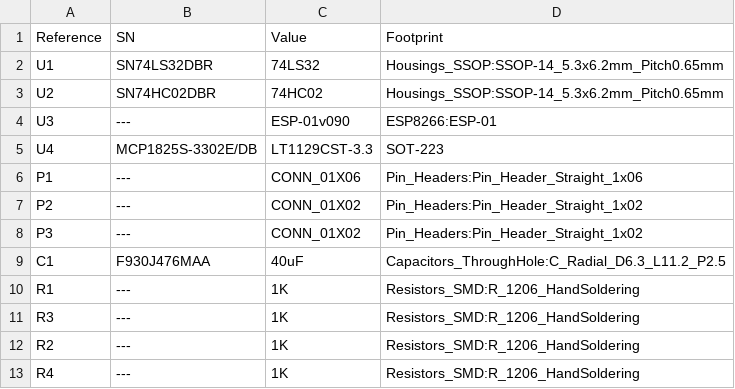
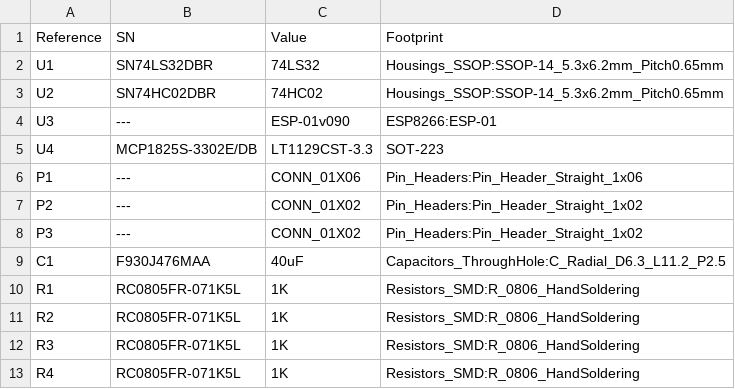
Before and after one commit to kangasp/foosit, a TSV file: HW/kicad/bom.tsv, drawn as a sheet.

Commit message:
Updated part numbers for BOM.

```diff
--- a/HW/kicad/bom.tsv
+++ b/HW/kicad/bom.tsv
@@ -9,5 +9,5 @@ P3	---	CONN_01X02	Pin_Headers:Pin_Header_Straight_1x02
 C1	F930J476MAA	40uF	Capacitors_ThroughHole:C_Radial_D6.3_L11.2_P2.5	
-R1	---	1K	Resistors_SMD:R_1206_HandSoldering	
-R3	---	1K	Resistors_SMD:R_1206_HandSoldering	
-R2	---	1K	Resistors_SMD:R_1206_HandSoldering	
-R4	---	1K	Resistors_SMD:R_1206_HandSoldering	
+R1	RC0805FR-071K5L	1K	Resistors_SMD:R_0806_HandSoldering	
+R2	RC0805FR-071K5L	1K	Resistors_SMD:R_0806_HandSoldering	
+R3	RC0805FR-071K5L	1K	Resistors_SMD:R_0806_HandSoldering	
+R4	RC0805FR-071K5L	1K	Resistors_SMD:R_0806_HandSoldering	
```
